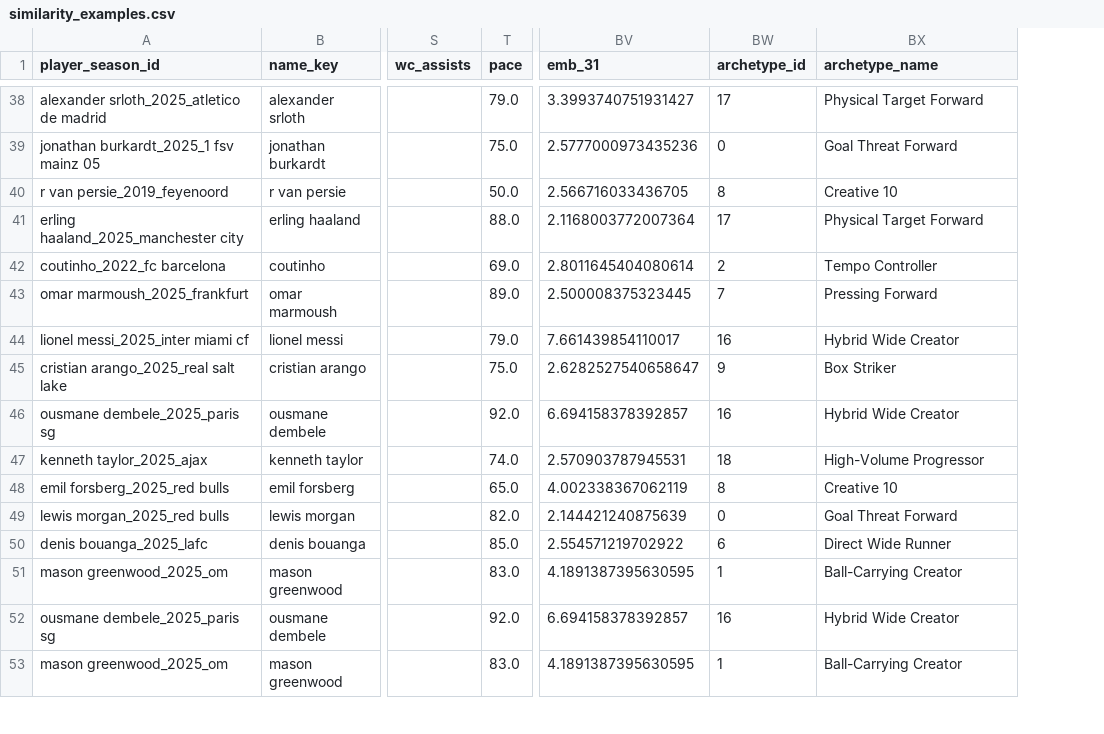
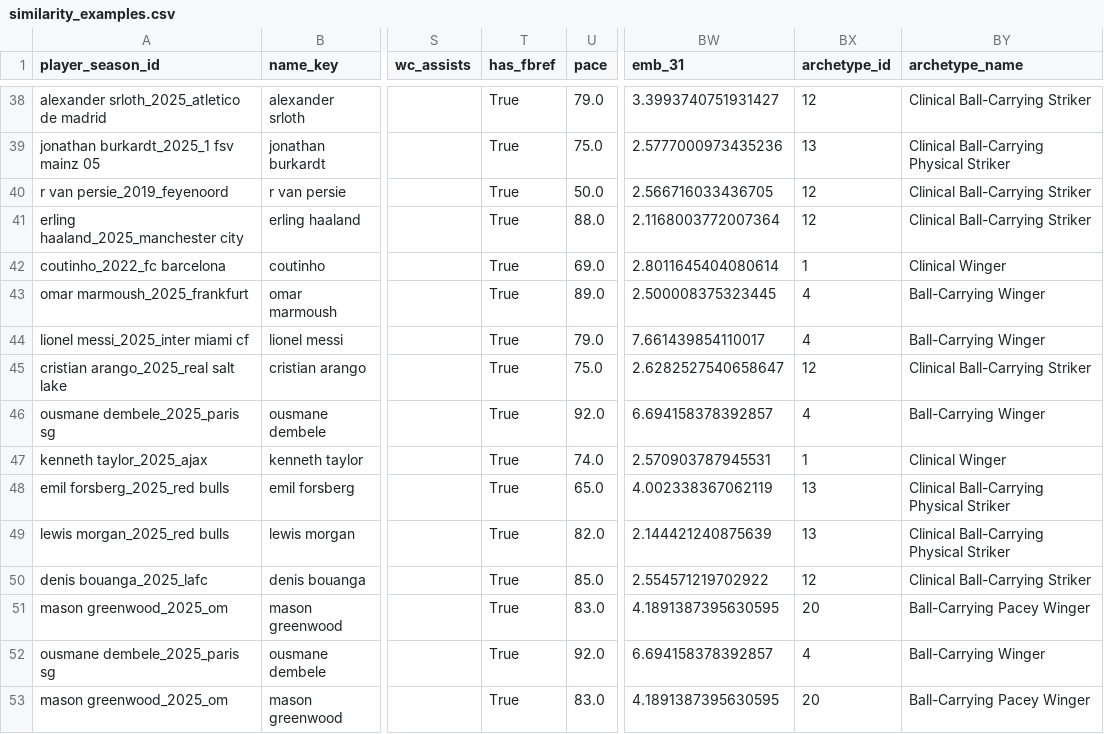
Before and after one commit to tmnnngs247/Eternal_World_Cup, a CSV file: data/processed/similarity_examples.csv, drawn as a sheet; only a part is shown, gaps mark what is left out; addresses are those after the commit; the diff covers the shown part only; the diff names each change by its address in the sheet, - before the commit and + after, or states it on an @@ line.

Commit message:
Add a "Match-tracked" badge for FBRef-backed player-seasons
Only ~12% of player-seasons have real FBRef performance data behind
their embedding; the rest are similarity purely over FIFA attribute
ratings. Nothing on a card told you which kind of match you were
looking at.

Persisted the has_fbref flag (previously computed only for a print
summary, never saved) through players_master.csv -> player_embeddings.csv
-> app_players.csv, and added a green "Match-tracked" pill to player
cards when it's set. Absent by default rather than showing a
"no data" pill on the ~88% without it, to avoid cluttering every card.

```diff
--- a/data/processed/similarity_examples.csv
+++ b/data/processed/similarity_examples.csv
+column T (has_fbref), rows 38-53: all True
-BX38 (archetype_id): 17
+BX38 (archetype_id): 12
-BY38 (archetype_name): Physical Target Forward
+BY38 (archetype_name): Clinical Ball-Carrying Striker
-BX39 (archetype_id): 0
+BX39 (archetype_id): 13
-BY39 (archetype_name): Goal Threat Forward
+BY39 (archetype_name): Clinical Ball-Carrying Physical Striker
-BX40 (archetype_id): 8
+BX40 (archetype_id): 12
-BY40 (archetype_name): Creative 10
+BY40 (archetype_name): Clinical Ball-Carrying Striker
-BX41 (archetype_id): 17
+BX41 (archetype_id): 12
-BY41 (archetype_name): Physical Target Forward
+BY41 (archetype_name): Clinical Ball-Carrying Striker
-BX42 (archetype_id): 2
+BX42 (archetype_id): 1
-BY42 (archetype_name): Tempo Controller
+BY42 (archetype_name): Clinical Winger
-BX43 (archetype_id): 7
+BX43 (archetype_id): 4
-BY43 (archetype_name): Pressing Forward
+BY43 (archetype_name): Ball-Carrying Winger
-BX44 (archetype_id): 16
+BX44 (archetype_id): 4
-BY44 (archetype_name): Hybrid Wide Creator
+BY44 (archetype_name): Ball-Carrying Winger
-BX45 (archetype_id): 9
+BX45 (archetype_id): 12
-BY45 (archetype_name): Box Striker
+BY45 (archetype_name): Clinical Ball-Carrying Striker
-BX46 (archetype_id): 16
+BX46 (archetype_id): 4
-BY46 (archetype_name): Hybrid Wide Creator
+BY46 (archetype_name): Ball-Carrying Winger
-BX47 (archetype_id): 18
+BX47 (archetype_id): 1
-BY47 (archetype_name): High-Volume Progressor
+BY47 (archetype_name): Clinical Winger
-BX48 (archetype_id): 8
+BX48 (archetype_id): 13
-BY48 (archetype_name): Creative 10
+BY48 (archetype_name): Clinical Ball-Carrying Physical Striker
-BX49 (archetype_id): 0
+BX49 (archetype_id): 13
-BY49 (archetype_name): Goal Threat Forward
+BY49 (archetype_name): Clinical Ball-Carrying Physical Striker
-BX50 (archetype_id): 6
+BX50 (archetype_id): 12
-BY50 (archetype_name): Direct Wide Runner
+BY50 (archetype_name): Clinical Ball-Carrying Striker
-BX51 (archetype_id): 1
+BX51 (archetype_id): 20
-BY51 (archetype_name): Ball-Carrying Creator
+BY51 (archetype_name): Ball-Carrying Pacey Winger
-BX52 (archetype_id): 16
+BX52 (archetype_id): 4
-BY52 (archetype_name): Hybrid Wide Creator
+BY52 (archetype_name): Ball-Carrying Winger
-BX53 (archetype_id): 1
+BX53 (archetype_id): 20
-BY53 (archetype_name): Ball-Carrying Creator
+BY53 (archetype_name): Ball-Carrying Pacey Winger
```
Also changed, not shown: 82 edited cells elsewhere in this file, 6 other files.
